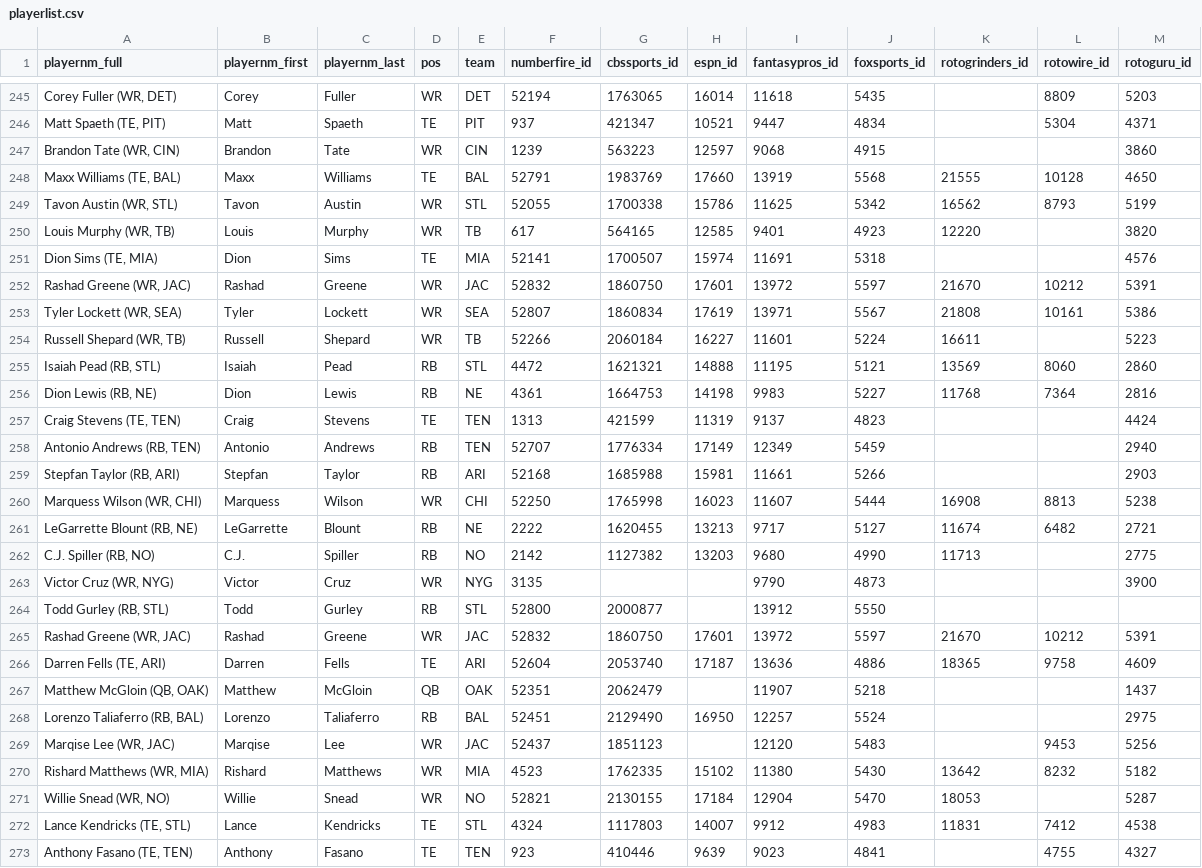
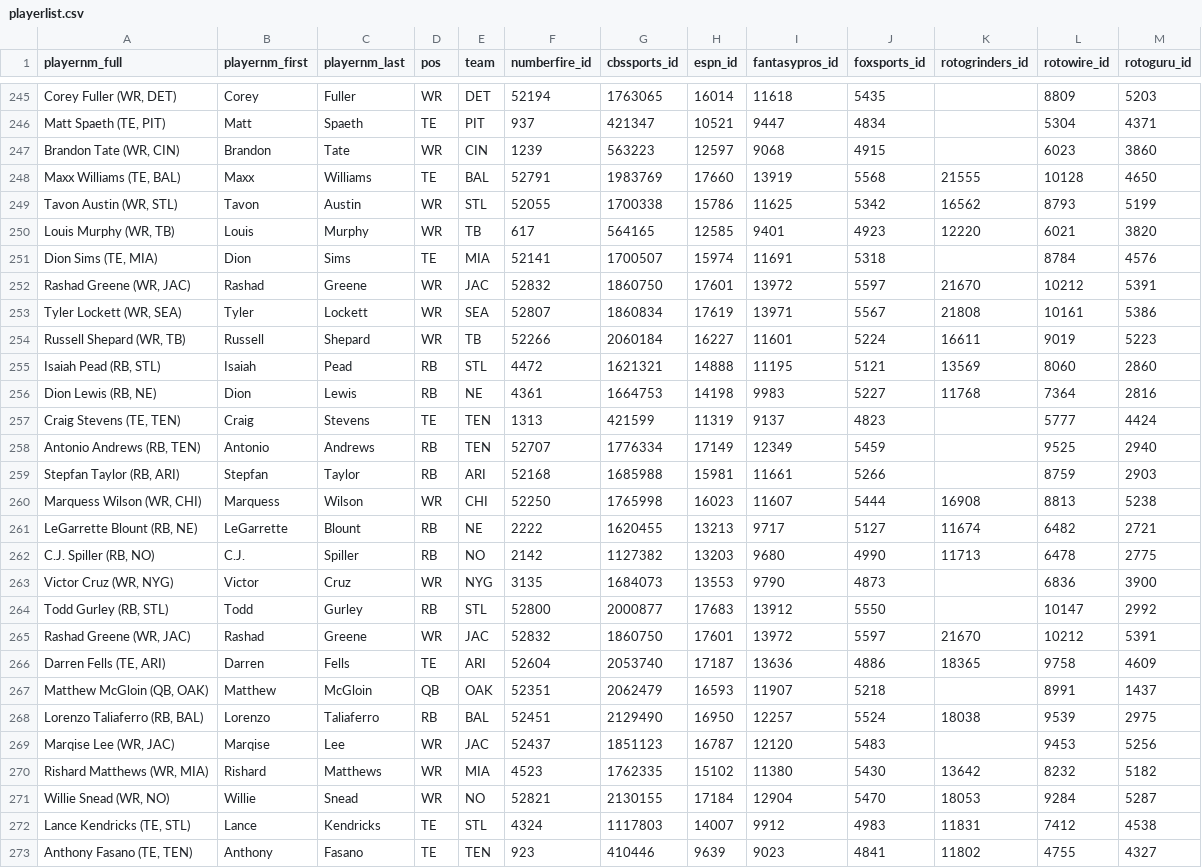
Before and after one commit to BenikaH/nfl-dfs, a CSV file: playerlist.csv, drawn as a sheet; only a part is shown, gaps mark what is left out; the diff covers the shown part only.

Commit message:
manually entered in missing players

```diff
--- a/playerlist.csv
+++ b/playerlist.csv
@@ -246,28 +246,28 @@ playernm_full,playernm_first,playernm_last,pos,team,numberfire_id,cbssports_id,e
 "Matt Spaeth (TE, PIT)",Matt,Spaeth,TE, PIT,937,421347,10521,9447,4834,,5304,4371
-"Brandon Tate (WR, CIN)",Brandon,Tate,WR, CIN,1239,563223,12597,9068,4915,,,3860
+"Brandon Tate (WR, CIN)",Brandon,Tate,WR, CIN,1239,563223,12597,9068,4915,,6023,3860
 "Maxx Williams (TE, BAL)",Maxx,Williams,TE, BAL,52791,1983769,17660,13919,5568,21555,10128,4650
 "Tavon Austin (WR, STL)",Tavon,Austin,WR, STL,52055,1700338,15786,11625,5342,16562,8793,5199
-"Louis Murphy (WR, TB)",Louis,Murphy,WR, TB,617,564165,12585,9401,4923,12220,,3820
-"Dion Sims (TE, MIA)",Dion,Sims,TE, MIA,52141,1700507,15974,11691,5318,,,4576
+"Louis Murphy (WR, TB)",Louis,Murphy,WR, TB,617,564165,12585,9401,4923,12220,6021,3820
+"Dion Sims (TE, MIA)",Dion,Sims,TE, MIA,52141,1700507,15974,11691,5318,,8784,4576
 "Rashad Greene (WR, JAC)",Rashad,Greene,WR,JAC,52832,1860750,17601,13972,5597,21670,10212,5391
 "Tyler Lockett (WR, SEA)",Tyler,Lockett,WR,SEA,52807,1860834,17619,13971,5567,21808,10161,5386
-"Russell Shepard (WR, TB)",Russell,Shepard,WR,TB,52266,2060184,16227,11601,5224,16611,,5223
+"Russell Shepard (WR, TB)",Russell,Shepard,WR,TB,52266,2060184,16227,11601,5224,16611,9019,5223
 "Isaiah Pead (RB, STL)",Isaiah,Pead,RB,STL,4472,1621321,14888,11195,5121,13569,8060,2860
 "Dion Lewis (RB, NE)",Dion,Lewis,RB,NE,4361,1664753,14198,9983,5227,11768,7364,2816
-"Craig Stevens (TE, TEN)",Craig,Stevens,TE,TEN,1313,421599,11319,9137,4823,,,4424
-"Antonio Andrews (RB, TEN)",Antonio,Andrews,RB,TEN,52707,1776334,17149,12349,5459,,,2940
-"Stepfan Taylor (RB, ARI)",Stepfan,Taylor,RB,ARI,52168,1685988,15981,11661,5266,,,2903
+"Craig Stevens (TE, TEN)",Craig,Stevens,TE,TEN,1313,421599,11319,9137,4823,,5777,4424
+"Antonio Andrews (RB, TEN)",Antonio,Andrews,RB,TEN,52707,1776334,17149,12349,5459,,9525,2940
+"Stepfan Taylor (RB, ARI)",Stepfan,Taylor,RB,ARI,52168,1685988,15981,11661,5266,,8759,2903
 "Marquess Wilson (WR, CHI)",Marquess,Wilson,WR,CHI,52250,1765998,16023,11607,5444,16908,8813,5238
 "LeGarrette Blount (RB, NE)",LeGarrette,Blount,RB,NE,2222,1620455,13213,9717,5127,11674,6482,2721
-"C.J. Spiller (RB, NO)",C.J.,Spiller,RB,NO,2142,1127382,13203,9680,4990,11713,,2775
-"Victor Cruz (WR, NYG)",Victor,Cruz,WR,NYG,3135,,,9790,4873,,,3900
-"Todd Gurley (RB, STL)",Todd,Gurley,RB,STL,52800,2000877,,13912,5550,,,
+"C.J. Spiller (RB, NO)",C.J.,Spiller,RB,NO,2142,1127382,13203,9680,4990,11713,6478,2775
+"Victor Cruz (WR, NYG)",Victor,Cruz,WR,NYG,3135,1684073,13553,9790,4873,,6836,3900
+"Todd Gurley (RB, STL)",Todd,Gurley,RB,STL,52800,2000877,17683,13912,5550,,10147,2992
 "Rashad Greene (WR, JAC)",Rashad,Greene,WR,JAC,52832,1860750,17601,13972,5597,21670,10212,5391
 "Darren Fells (TE, ARI)",Darren,Fells,TE,ARI,52604,2053740,17187,13636,4886,18365,9758,4609
-"Matthew McGloin (QB, OAK)",Matthew,McGloin,QB,OAK,52351,2062479,,11907,5218,,,1437
-"Lorenzo Taliaferro (RB, BAL)",Lorenzo,Taliaferro,RB,BAL,52451,2129490,16950,12257,5524,,,2975
-"Marqise Lee (WR, JAC)",Marqise,Lee,WR,JAC,52437,1851123,,12120,5483,,9453,5256
+"Matthew McGloin (QB, OAK)",Matthew,McGloin,QB,OAK,52351,2062479,16593,11907,5218,,8991,1437
+"Lorenzo Taliaferro (RB, BAL)",Lorenzo,Taliaferro,RB,BAL,52451,2129490,16950,12257,5524,18038,9539,2975
+"Marqise Lee (WR, JAC)",Marqise,Lee,WR,JAC,52437,1851123,16787,12120,5483,,9453,5256
 "Rishard Matthews (WR, MIA)",Rishard,Matthews,WR,MIA,4523,1762335,15102,11380,5430,13642,8232,5182
-"Willie Snead (WR, NO)",Willie,Snead,WR,NO,52821,2130155,17184,12904,5470,18053,,5287
+"Willie Snead (WR, NO)",Willie,Snead,WR,NO,52821,2130155,17184,12904,5470,18053,9284,5287
 "Lance Kendricks (TE, STL)",Lance,Kendricks,TE,STL,4324,1117803,14007,9912,4983,11831,7412,4538
-"Anthony Fasano (TE, TEN)",Anthony,Fasano,TE,TEN,923,410446,9639,9023,4841,,4755,4327
+"Anthony Fasano (TE, TEN)",Anthony,Fasano,TE,TEN,923,410446,9639,9023,4841,11802,4755,4327
```
Also changed, not shown: 143 edited cells elsewhere in this file.
